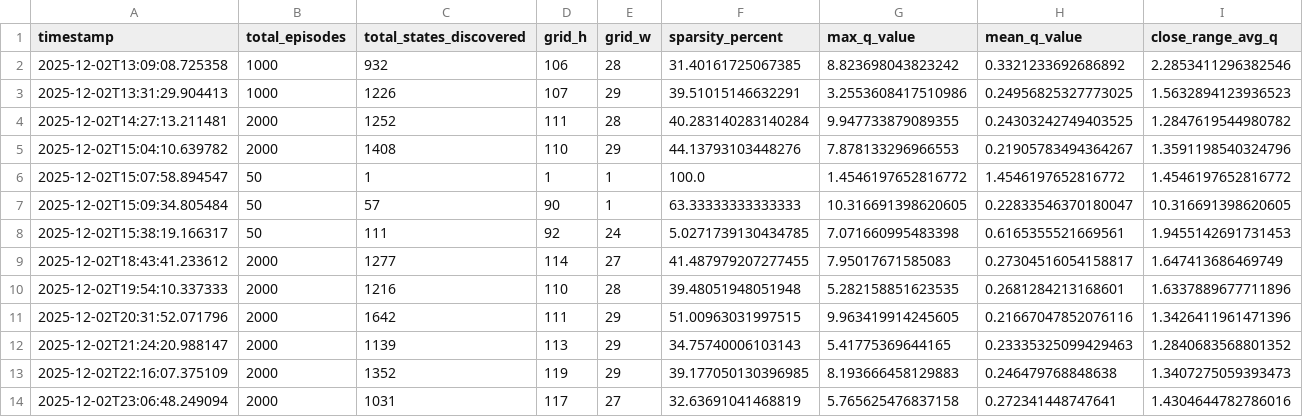
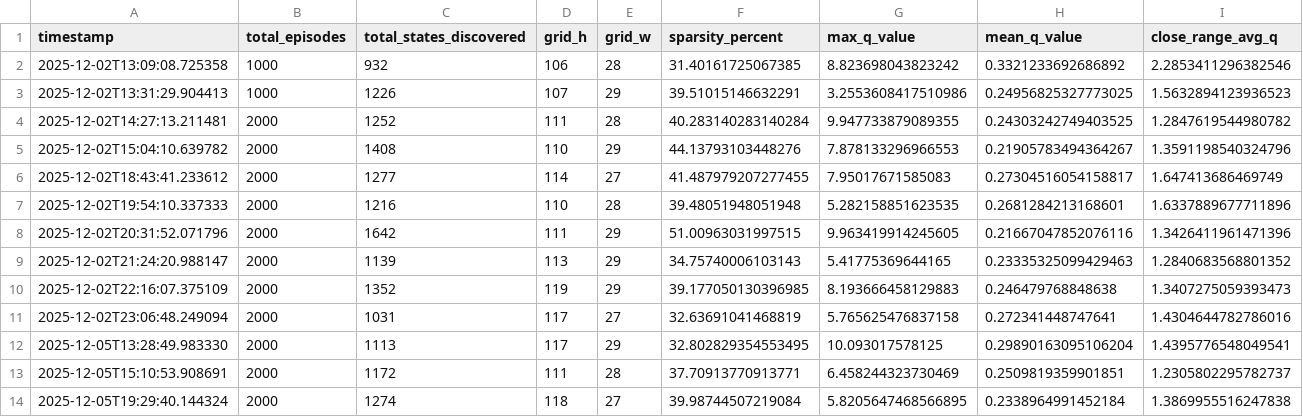
Before and after one commit to Assist-git/COMP3106-Final-Project, a CSV file: data/training_metrics.csv, drawn as a sheet; removed rows and columns are numbered as before the commit, all else as after; the diff names each change by its address in the sheet, - before the commit and + after, or states it on an @@ line.

```diff
--- a/data/training_metrics.csv
+++ b/data/training_metrics.csv
-row 6: 2025-12-02T15:07:58.894547 | 50 | 1 | 1 | 1 | 100.0 | 1.4546197652816772 | 1.4546197652816772 | 1.4546197652816772
-row 7: 2025-12-02T15:09:34.805484 | 50 | 57 | 90 | 1 | 63.33333333333333 | 10.316691398620605 | 0.22833546370180047 | 10.316691398620605
-row 8: 2025-12-02T15:38:19.166317 | 50 | 111 | 92 | 24 | 5.0271739130434785 | 7.071660995483398 | 0.6165355521669561 | 1.9455142691731453
+row 12: 2025-12-05T13:28:49.983330 | 2000 | 1113 | 117 | 29 | 32.802829354553495 | 10.093017578125 | 0.29890163095106204 | 1.4395776548049541
+row 13: 2025-12-05T15:10:53.908691 | 2000 | 1172 | 111 | 28 | 37.70913770913771 | 6.458244323730469 | 0.2509819359901851 | 1.2305802295782737
+row 14: 2025-12-05T19:29:40.144324 | 2000 | 1274 | 118 | 27 | 39.98744507219084 | 5.8205647468566895 | 0.2338964991452184 | 1.3869955516247838
```
Also changed, not shown: data/episode_stats.csv, 10 other files.
